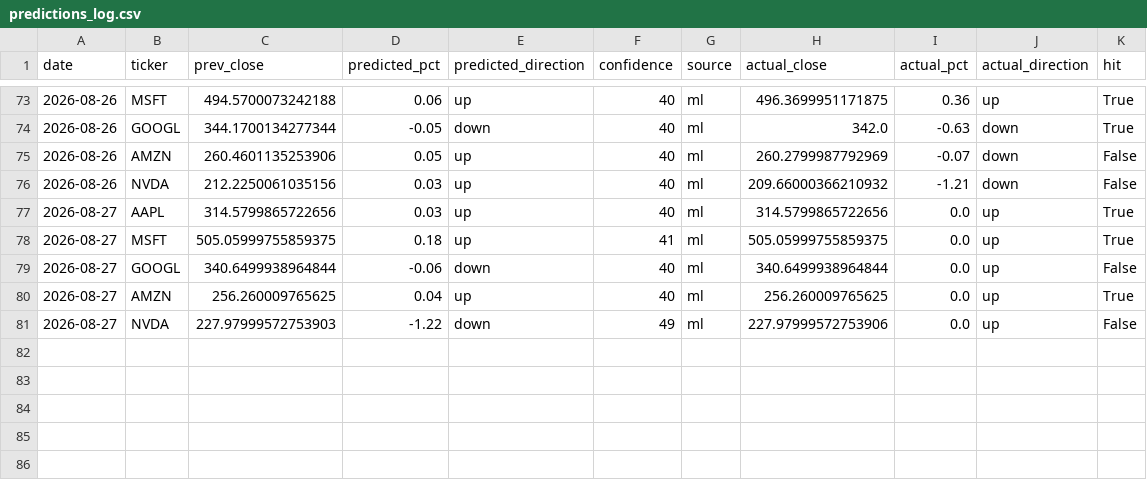
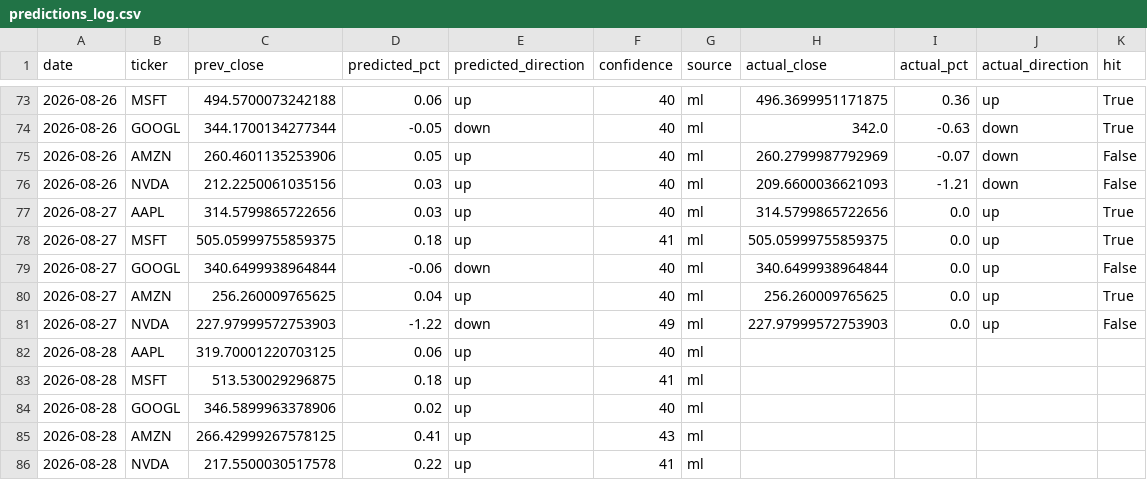
Before and after one commit to Revanth-Naik/niffler, a CSV file: data/processed/predictions_log.csv, drawn as a sheet; only a part is shown, gaps mark what is left out.

Commit message:
Log predictions for 2026-08-28

```diff
--- a/data/processed/predictions_log.csv
+++ b/data/processed/predictions_log.csv
@@ -75,3 +75,3 @@ date,ticker,prev_close,predicted_pct,predicted_direction,confidence,source,actua
 2026-08-26,AMZN,260.4601135253906,0.05,up,40,ml,260.2799987792969,-0.07,down,False
-2026-08-26,NVDA,212.2250061035156,0.03,up,40,ml,209.66000366210932,-1.21,down,False
+2026-08-26,NVDA,212.2250061035156,0.03,up,40,ml,209.6600036621093,-1.21,down,False
 2026-08-27,AAPL,314.5799865722656,0.03,up,40,ml,314.5799865722656,0.0,up,True
@@ -80,2 +80,7 @@ date,ticker,prev_close,predicted_pct,predicted_direction,confidence,source,actua
 2026-08-27,AMZN,256.260009765625,0.04,up,40,ml,256.260009765625,0.0,up,True
-2026-08-27,NVDA,227.97999572753903,-1.22,down,49,ml,227.97999572753906,0.0,up,False
+2026-08-27,NVDA,227.97999572753903,-1.22,down,49,ml,227.97999572753903,0.0,up,False
+2026-08-28,AAPL,319.70001220703125,0.06,up,40,ml,,,,
+2026-08-28,MSFT,513.530029296875,0.18,up,41,ml,,,,
+2026-08-28,GOOGL,346.5899963378906,0.02,up,40,ml,,,,
+2026-08-28,AMZN,266.42999267578125,0.41,up,43,ml,,,,
+2026-08-28,NVDA,217.5500030517578,0.22,up,41,ml,,,,
```
